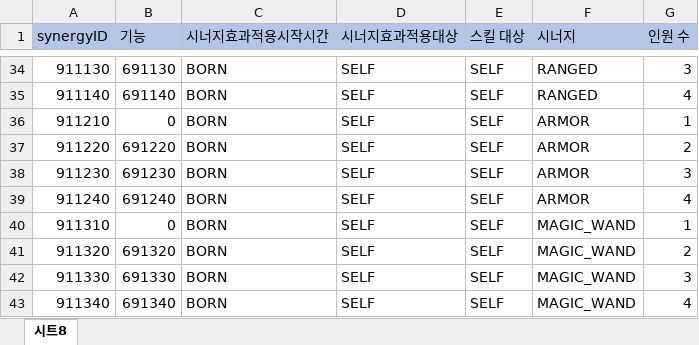
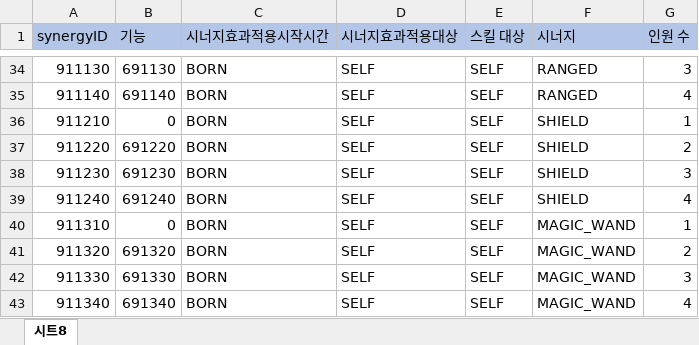
Before and after one commit to leejhee/DG_Project, an Excel workbook: DataGenerator/XLSXS/SynergyData.xlsx, sheet 시트8, drawn as a sheet; only a part is shown, gaps mark what is left out; values as stored, in another font and other column widths than the file's, no borders; the diff names each change by its address in the sheet, - before the commit and + after, or states it on an @@ line.

```diff
--- a/DataGenerator/XLSXS/SynergyData.xlsx (sheet 시트8)
+++ b/DataGenerator/XLSXS/SynergyData.xlsx (sheet 시트8)
-F36:F39 (시너지): ARMOR
+F36:F39 (시너지): SHIELD
```
Also changed, not shown: DataGenerator/XLSXS/FunctionData.xlsx, DataGenerator/XLSXS/SkillData.xlsx, 30 other files.
